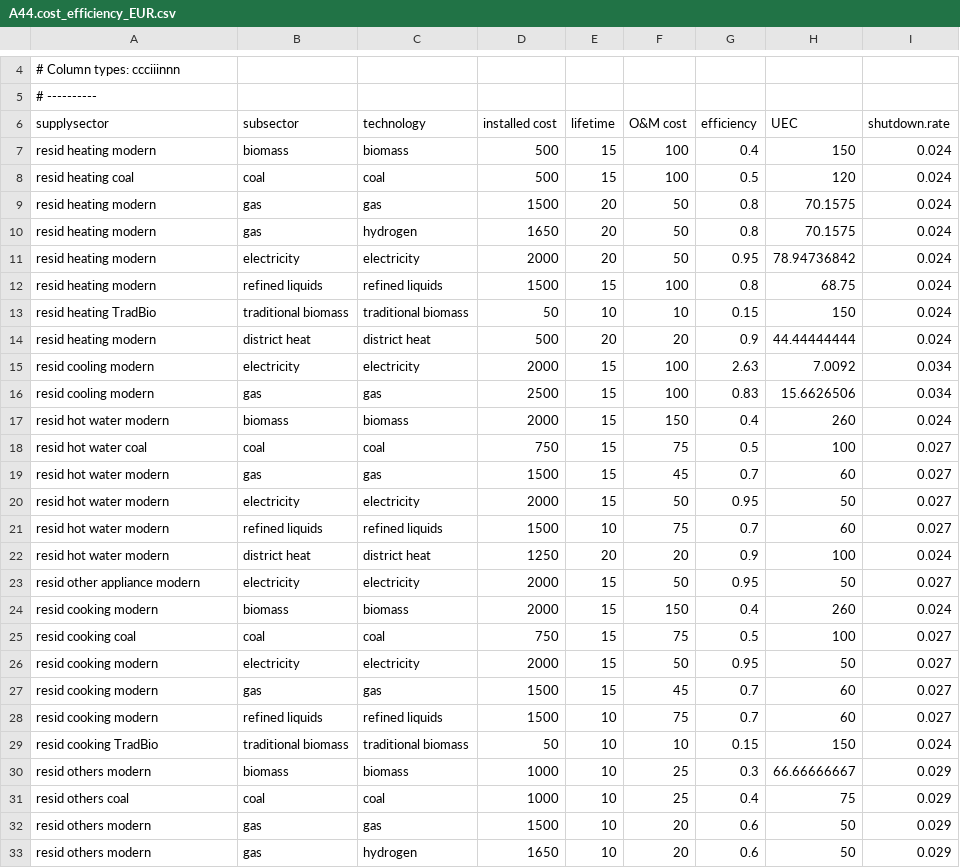
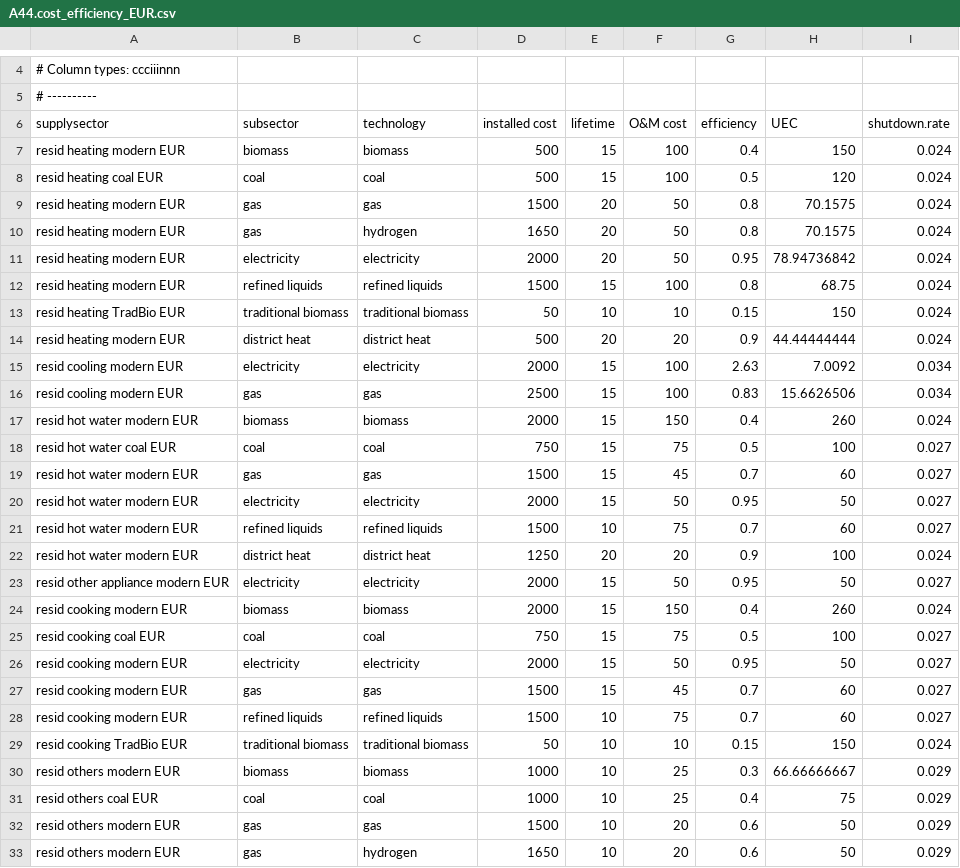
Before and after one commit to bc3LC-GCAMEurope/gcam-core, a CSV file: input/gcamdata/inst/extdata/gcam-europe/A44.cost_efficiency_EUR.csv, drawn as a sheet; only a part is shown, gaps mark what is left out; the diff covers the shown part only.

```diff
--- a/input/gcamdata/inst/extdata/gcam-europe/A44.cost_efficiency_EUR.csv
+++ b/input/gcamdata/inst/extdata/gcam-europe/A44.cost_efficiency_EUR.csv
@@ -6,28 +6,28 @@
 supplysector,subsector,technology,installed cost,lifetime,O&M cost,efficiency,UEC,shutdown.rate
-resid heating modern,biomass,biomass,500,15,100,0.4,150,0.024
-resid heating coal,coal,coal,500,15,100,0.5,120,0.024
-resid heating modern,gas,gas,1500,20,50,0.8,70.1575,0.024
-resid heating modern,gas,hydrogen,1650,20,50,0.8,70.1575,0.024
-resid heating modern,electricity,electricity,2000,20,50,0.95,78.94736842,0.024
-resid heating modern,refined liquids,refined liquids,1500,15,100,0.8,68.75,0.024
-resid heating TradBio,traditional biomass,traditional biomass,50,10,10,0.15,150,0.024
-resid heating modern,district heat,district heat,500,20,20,0.9,44.44444444,0.024
-resid cooling modern,electricity,electricity,2000,15,100,2.63,7.0092,0.034
-resid cooling modern,gas,gas,2500,15,100,0.83,15.6626506,0.034
-resid hot water modern,biomass,biomass,2000,15,150,0.4,260,0.024
-resid hot water coal,coal,coal,750,15,75,0.5,100,0.027
-resid hot water modern,gas,gas,1500,15,45,0.7,60,0.027
-resid hot water modern,electricity,electricity,2000,15,50,0.95,50,0.027
-resid hot water modern,refined liquids,refined liquids,1500,10,75,0.7,60,0.027
-resid hot water modern,district heat,district heat,1250,20,20,0.9,100,0.024
-resid other appliance modern,electricity,electricity,2000,15,50,0.95,50,0.027
-resid cooking modern,biomass,biomass,2000,15,150,0.4,260,0.024
-resid cooking coal,coal,coal,750,15,75,0.5,100,0.027
-resid cooking modern,electricity,electricity,2000,15,50,0.95,50,0.027
-resid cooking modern,gas,gas,1500,15,45,0.7,60,0.027
-resid cooking modern,refined liquids,refined liquids,1500,10,75,0.7,60,0.027
-resid cooking TradBio,traditional biomass,traditional biomass,50,10,10,0.15,150,0.024
-resid others modern,biomass,biomass,1000,10,25,0.3,66.66666667,0.029
-resid others coal,coal,coal,1000,10,25,0.4,75,0.029
-resid others modern,gas,gas,1500,10,20,0.6,50,0.029
-resid others modern,gas,hydrogen,1650,10,20,0.6,50,0.029
+resid heating modern EUR,biomass,biomass,500,15,100,0.4,150,0.024
+resid heating coal EUR,coal,coal,500,15,100,0.5,120,0.024
+resid heating modern EUR,gas,gas,1500,20,50,0.8,70.1575,0.024
+resid heating modern EUR,gas,hydrogen,1650,20,50,0.8,70.1575,0.024
+resid heating modern EUR,electricity,electricity,2000,20,50,0.95,78.94736842,0.024
+resid heating modern EUR,refined liquids,refined liquids,1500,15,100,0.8,68.75,0.024
+resid heating TradBio EUR,traditional biomass,traditional biomass,50,10,10,0.15,150,0.024
+resid heating modern EUR,district heat,district heat,500,20,20,0.9,44.44444444,0.024
+resid cooling modern EUR,electricity,electricity,2000,15,100,2.63,7.0092,0.034
+resid cooling modern EUR,gas,gas,2500,15,100,0.83,15.6626506,0.034
+resid hot water modern EUR,biomass,biomass,2000,15,150,0.4,260,0.024
+resid hot water coal EUR,coal,coal,750,15,75,0.5,100,0.027
+resid hot water modern EUR,gas,gas,1500,15,45,0.7,60,0.027
+resid hot water modern EUR,electricity,electricity,2000,15,50,0.95,50,0.027
+resid hot water modern EUR,refined liquids,refined liquids,1500,10,75,0.7,60,0.027
+resid hot water modern EUR,district heat,district heat,1250,20,20,0.9,100,0.024
+resid other appliance modern EUR,electricity,electricity,2000,15,50,0.95,50,0.027
+resid cooking modern EUR,biomass,biomass,2000,15,150,0.4,260,0.024
+resid cooking coal EUR,coal,coal,750,15,75,0.5,100,0.027
+resid cooking modern EUR,electricity,electricity,2000,15,50,0.95,50,0.027
+resid cooking modern EUR,gas,gas,1500,15,45,0.7,60,0.027
+resid cooking modern EUR,refined liquids,refined liquids,1500,10,75,0.7,60,0.027
+resid cooking TradBio EUR,traditional biomass,traditional biomass,50,10,10,0.15,150,0.024
+resid others modern EUR,biomass,biomass,1000,10,25,0.3,66.66666667,0.029
+resid others coal EUR,coal,coal,1000,10,25,0.4,75,0.029
+resid others modern EUR,gas,gas,1500,10,20,0.6,50,0.029
+resid others modern EUR,gas,hydrogen,1650,10,20,0.6,50,0.029
```
Also changed, not shown: 18 edited cells elsewhere in this file, input/gcamdata/inst/extdata/gcam-europe/A44.CalPrice_bld_EUR.csv, input/gcamdata/inst/extdata/gcam-europe/A44.USA_TechChange_EUR.csv, 33 other files.
